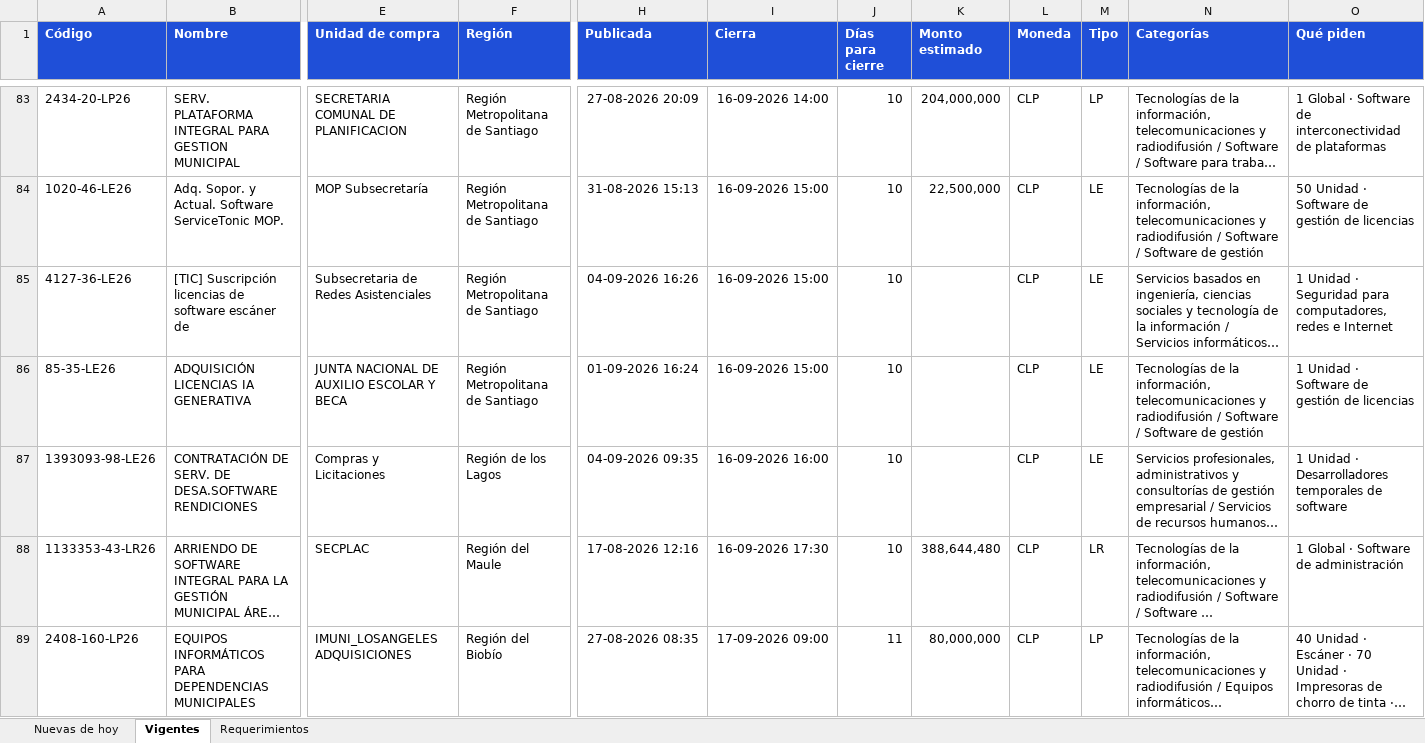
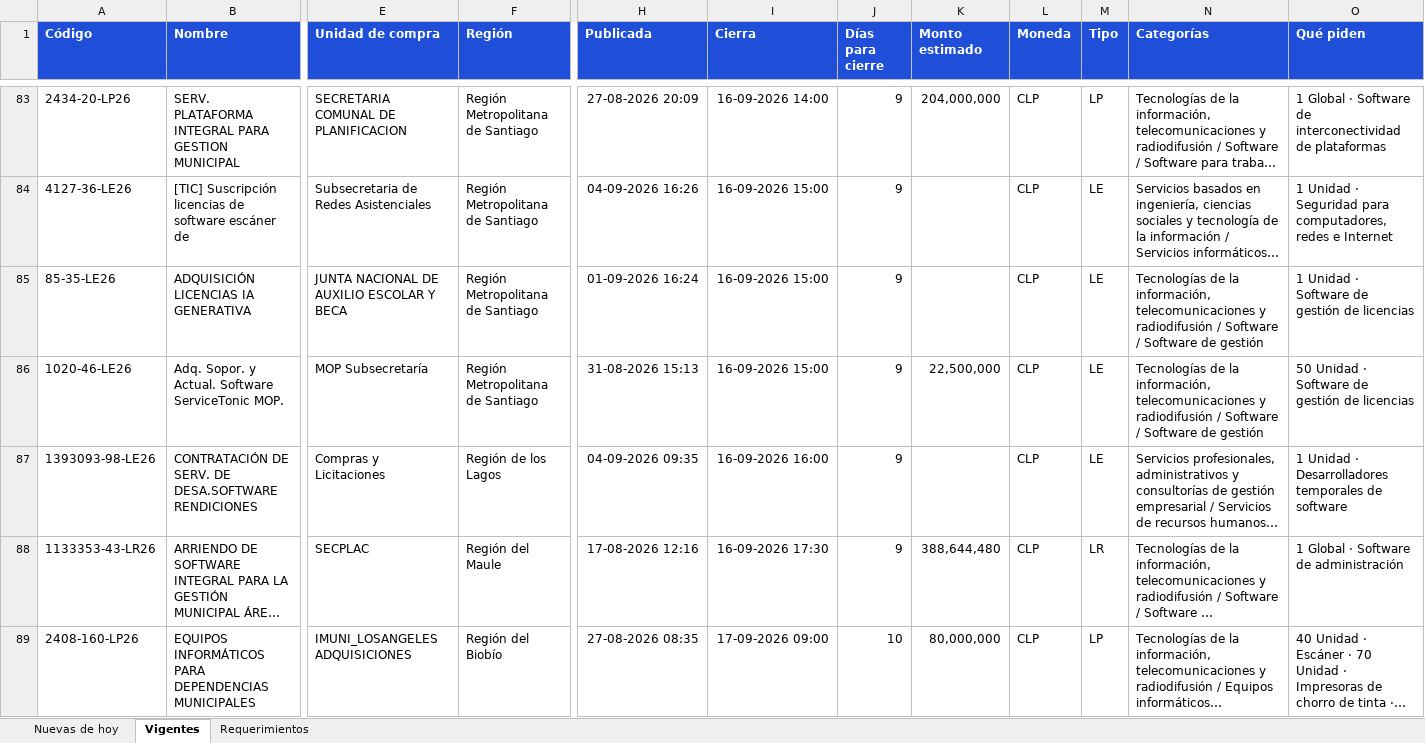
Before and after one commit to annibe/radar-licitaciones, an Excel workbook: web/descargas/licitaciones.xlsx, sheet Vigentes, drawn as a sheet; only a part is shown, gaps mark what is left out; long unchanged cells end in …; values as stored, in another font and other column widths than the file's, no borders; removed rows and columns are numbered as before the commit, all else as after; rows hold the shown columns only; the diff covers the shown part only; the diff names each change by its address in the sheet, - before the commit and + after, or states it on an @@ line.

```diff
--- a/web/descargas/licitaciones.xlsx (sheet Vigentes)
+++ b/web/descargas/licitaciones.xlsx (sheet Vigentes)
-J83 (Días para cierre): 10
+J83 (Días para cierre): 9
-row 84: 1020-46-LE26 | Adq. Sopor. y Actual. Software ServiceTonic MOP. | MOP Subsecretaría | Región Metropolitana de Santiago | 31-08-2026 15:13 | 16-09-2026 15:00 | 10 | 22,500,000 | CLP | LE | Tecnologías de la información, telecomunicaciones y radiodifusión / Software / Software de gestión | 50 Unidad · Software de gestión de licencias
-J84:J85 (Días para cierre): 10
+J84:J85 (Días para cierre): 9
+row 86: 1020-46-LE26 | Adq. Sopor. y Actual. Software ServiceTonic MOP. | MOP Subsecretaría | Región Metropolitana de Santiago | 31-08-2026 15:13 | 16-09-2026 15:00 | 9 | 22,500,000 | CLP | LE | Tecnologías de la información, telecomunicaciones y radiodifusión / Software / Software de gestión | 50 Unidad · Software de gestión de licencias
-J87:J88 (Días para cierre): 10
+J87:J88 (Días para cierre): 9
-J89 (Días para cierre): 11
+J89 (Días para cierre): 10
```
Also changed, not shown: 18 added rows, 15 removed rows and 105 edited cells elsewhere in this sheet, sheet Nuevas de hoy, sheet Requerimientos, 4 other files.
